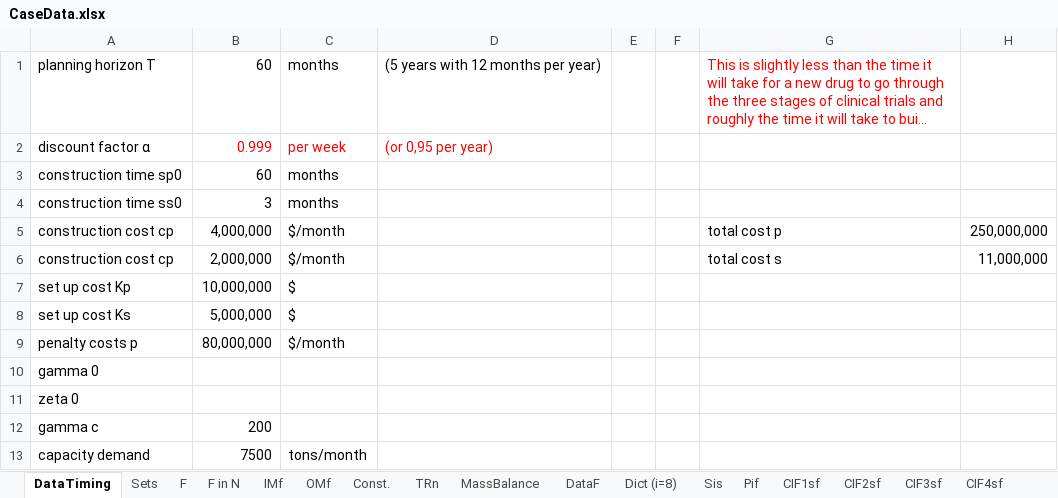
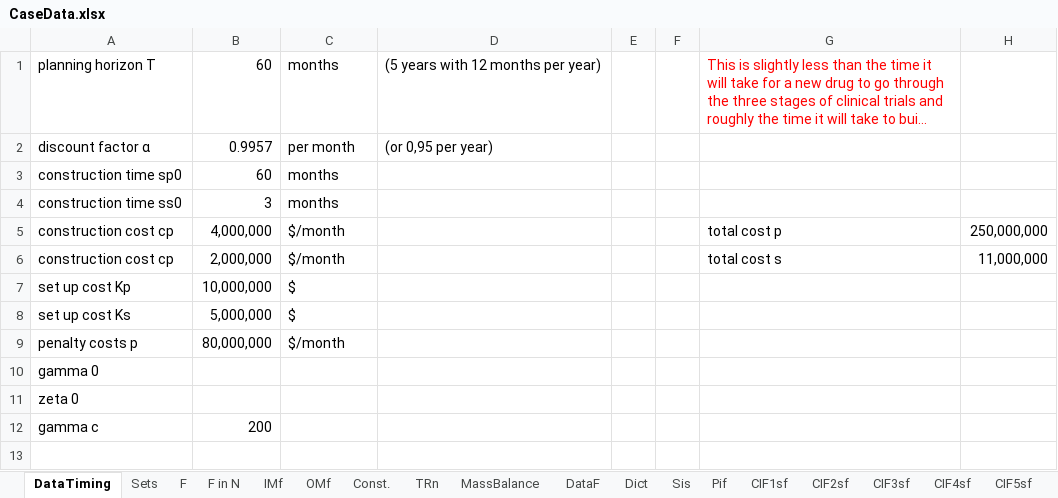
Before and after one commit to AntoniaWi/OSCMSeminarProcessIndustry, an Excel workbook: Capacity_Planning/lib/CaseData.xlsx, sheet DataTiming, drawn as a sheet; long unchanged cells end in …; values as stored, in another font and other column widths than the file's, no borders; the diff names each change by its address in the sheet, - before the commit and + after, or states it on an @@ line.

```diff
--- a/Capacity_Planning/lib/CaseData.xlsx (sheet DataTiming)
+++ b/Capacity_Planning/lib/CaseData.xlsx (sheet DataTiming)
-sheet tab: Dict (i=8)
+sheet tab: Dict
-B2: 0.999
+B2: 0.9957
-B2:D2 text colour: #FF0000
+B2:D2 text colour: black
-C2: per week
+C2: per month
-row 13: capacity demand | 7500 | tons/month
```
Also changed, not shown: sheet DataF, sheet Sis, sheet Dict, sheet Const., charts or pictures, Capacity_Planning/lib/CaseDataBasic.xlsx.
